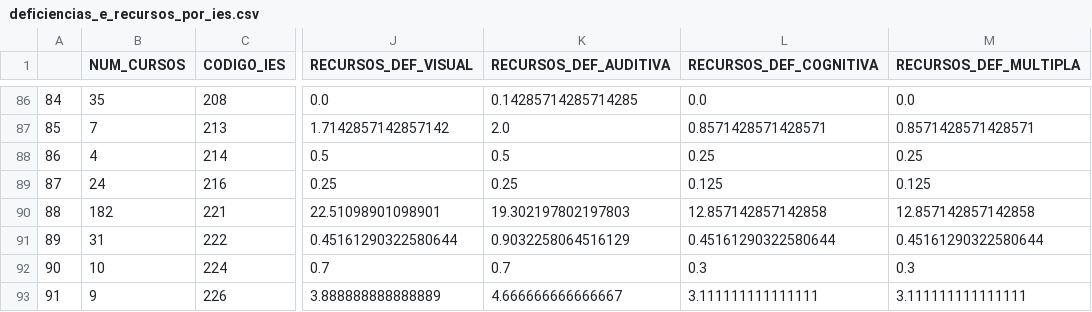
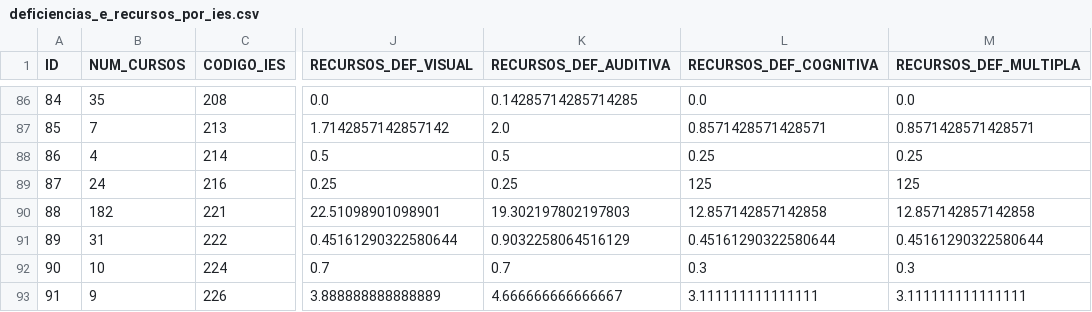
Before and after one commit to roxacarv/edulearn, a CSV file: clustering/deficiencias_e_recursos_por_ies.csv, drawn as a sheet; only a part is shown, gaps mark what is left out; the diff covers the shown part only; the diff names each change by its address in the sheet, - before the commit and + after, or states it on an @@ line.

Commit message:
Adicionado o label ID no CSV de recursos e deficiências

```diff
--- a/clustering/deficiencias_e_recursos_por_ies.csv
+++ b/clustering/deficiencias_e_recursos_por_ies.csv
-A1: (empty)
+A1: ID
-L89 (RECURSOS_DEF_COGNITIVA): 0.125
+L89 (RECURSOS_DEF_COGNITIVA): 125
-M89 (RECURSOS_DEF_MULTIPLA): 0.125
+M89 (RECURSOS_DEF_MULTIPLA): 125
```
Also changed, not shown: 113 edited cells elsewhere in this file.
